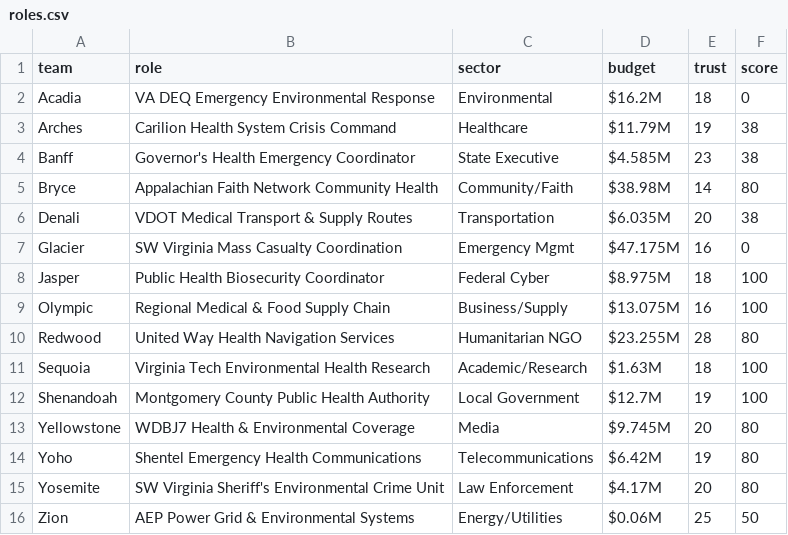
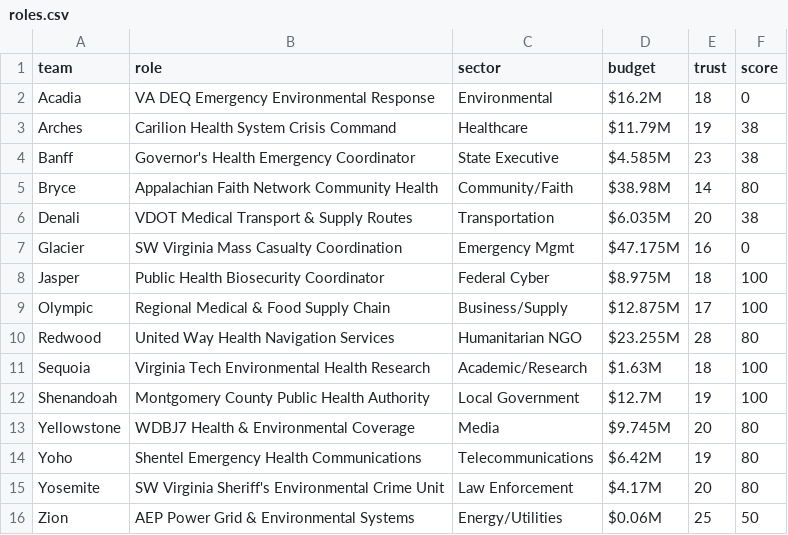
Before and after one commit to future-of-security/simulation-data, a CSV file: virginia-cascading-crisis/phase_5/roles.csv, drawn as a sheet.

```diff
--- a/virginia-cascading-crisis/phase_5/roles.csv
+++ b/virginia-cascading-crisis/phase_5/roles.csv
@@ -8,3 +8,3 @@ Glacier,SW Virginia Mass Casualty Coordination,Emergency Mgmt,$47.175M,16,0
 Jasper,Public Health Biosecurity Coordinator,Federal Cyber,$8.975M,18,100
-Olympic,Regional Medical & Food Supply Chain,Business/Supply,$13.075M,16,100
+Olympic,Regional Medical & Food Supply Chain,Business/Supply,$12.875M,17,100
 Redwood,United Way Health Navigation Services,Humanitarian NGO,$23.255M,28,80
```
Also changed, not shown: virginia-cascading-crisis/phase_5/injects.csv, 1 other file.
